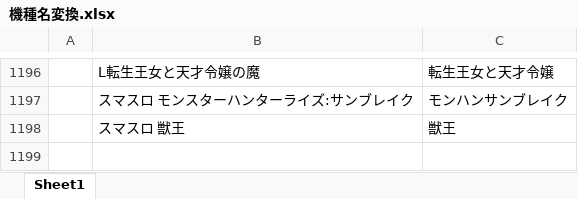
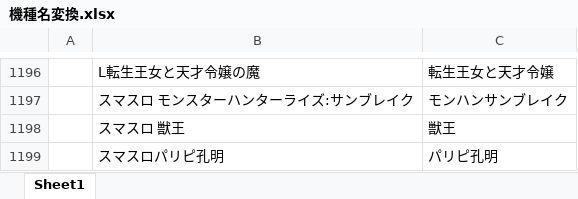
Before and after one commit to tama0520/guild-image-app, an Excel workbook: 機種名変換.xlsx, sheet Sheet1, drawn as a sheet; only a part is shown, gaps mark what is left out; values as stored, in another font and other column widths than the file's, no borders; the diff names each change by its address in the sheet, - before the commit and + after, or states it on an @@ line.

Commit message:
update: 機種名変換マスタを更新

```diff
--- a/機種名変換.xlsx (sheet Sheet1)
+++ b/機種名変換.xlsx (sheet Sheet1)
+row 1199:  | スマスロパリピ孔明 | パリピ孔明
```
